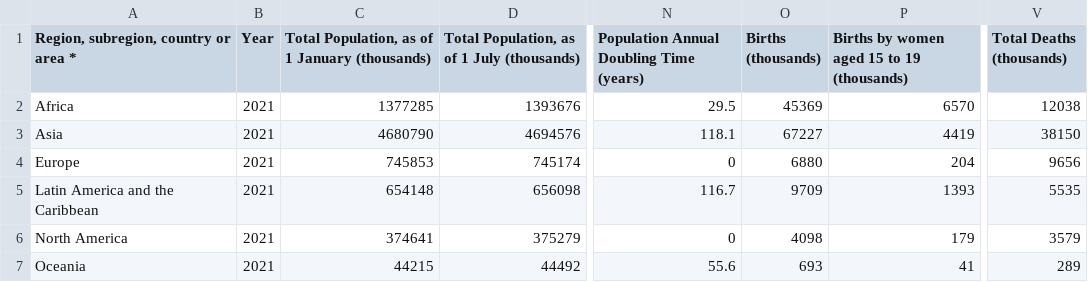
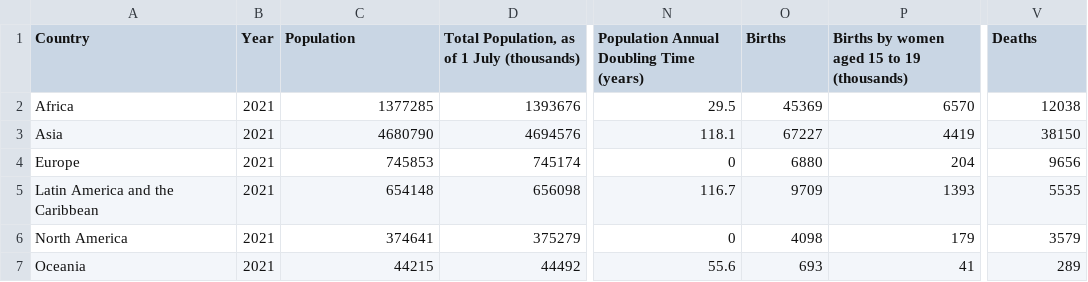
Before and after one commit to dfghtyuvbn/3179, a CSV file: data/Continent_.csv, drawn as a sheet; only a part is shown, gaps mark what is left out; the diff names each change by its address in the sheet, - before the commit and + after, or states it on an @@ line.

Commit message:
Update Continent_.csv

```diff
--- a/data/Continent_.csv
+++ b/data/Continent_.csv
-A1: Region, subregion, country or area *
+A1: Country
-C1: Total Population, as of 1 January (thousands)
+C1: Population
-O1: Births (thousands)
+O1: Births
-V1: Total Deaths (thousands)
+V1: Deaths
```
